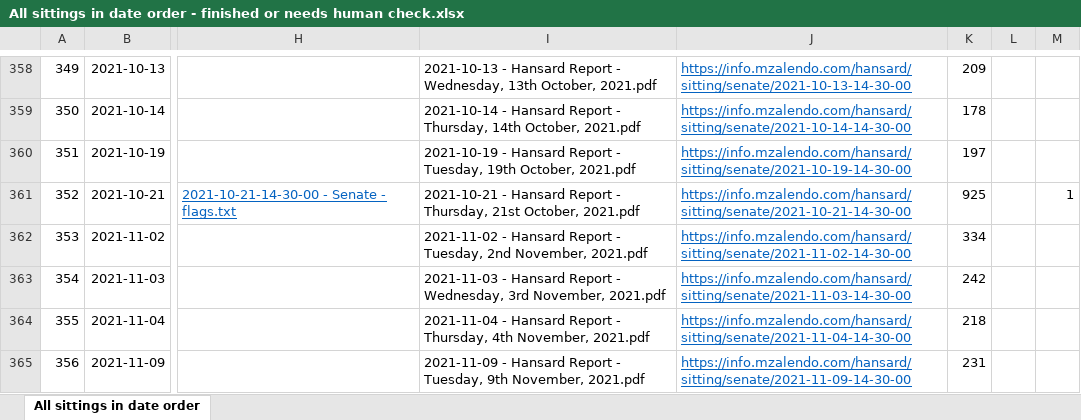
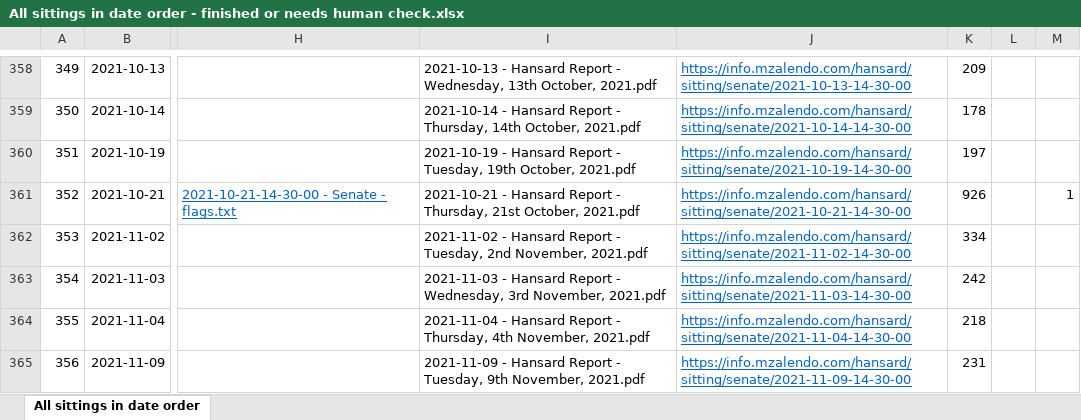
Before and after one commit to OwenRudman/Hansard, an Excel workbook: 12th Senate - audit results/All sittings in date order - finished or needs human check.xlsx, sheet All sittings in date order, drawn as a sheet; only a part is shown, gaps mark what is left out; values as stored, in another font and other column widths than the file's, no borders; table styles not drawn; the diff covers the shown part only; the diff names each change by its address in the sheet, - before the commit and + after, or states it on an @@ line.

```diff
--- a/12th Senate - audit results/All sittings in date order - finished or needs human check.xlsx (sheet All sittings in date order)
+++ b/12th Senate - audit results/All sittings in date order - finished or needs human check.xlsx (sheet All sittings in date order)
-K361: 925
+K361: 926
```
Also changed, not shown: 21 edited cells elsewhere in this sheet, 39 other files.
